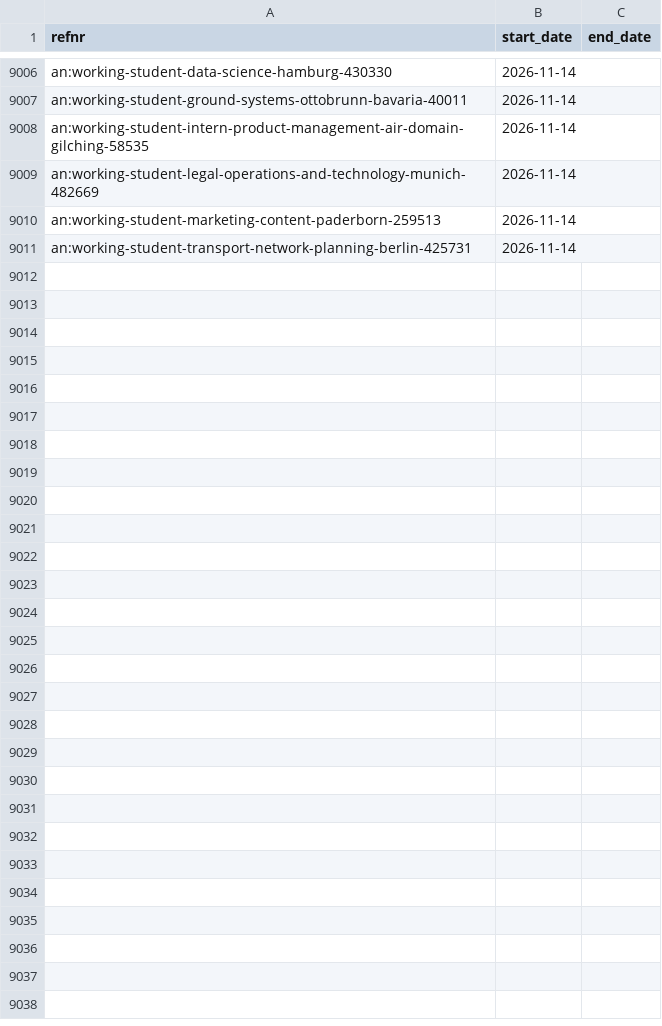
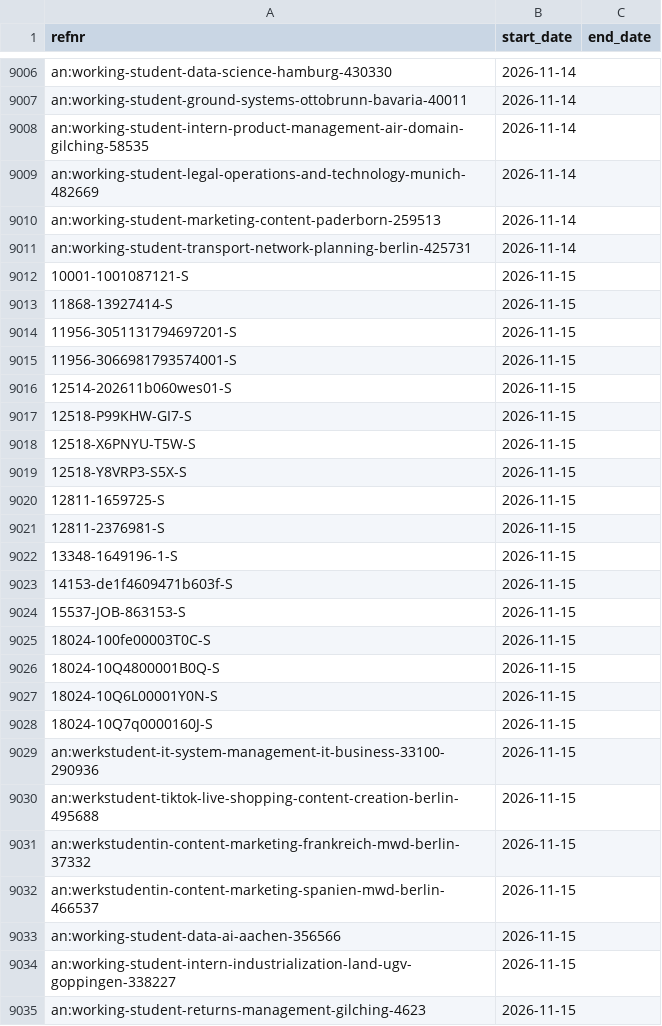
Before and after one commit to morty1338/werkstudent-radar, a CSV file: data/history/online.csv, drawn as a sheet; only a part is shown, gaps mark what is left out; the diff covers the shown part only; the diff names each change by its address in the sheet, - before the commit and + after, or states it on an @@ line.

```diff
--- a/data/history/online.csv
+++ b/data/history/online.csv
+row 9012: 10001-1001087121-S | 2026-11-15
+row 9013: 11868-13927414-S | 2026-11-15
+row 9014: 11956-3051131794697201-S | 2026-11-15
+row 9015: 11956-3066981793574001-S | 2026-11-15
+row 9016: 12514-202611b060wes01-S | 2026-11-15
+row 9017: 12518-P99KHW-GI7-S | 2026-11-15
+row 9018: 12518-X6PNYU-T5W-S | 2026-11-15
+row 9019: 12518-Y8VRP3-S5X-S | 2026-11-15
+row 9020: 12811-1659725-S | 2026-11-15
+row 9021: 12811-2376981-S | 2026-11-15
+row 9022: 13348-1649196-1-S | 2026-11-15
+row 9023: 14153-de1f4609471b603f-S | 2026-11-15
+row 9024: 15537-JOB-863153-S | 2026-11-15
+row 9025: 18024-100fe00003T0C-S | 2026-11-15
+row 9026: 18024-10Q4800001B0Q-S | 2026-11-15
+row 9027: 18024-10Q6L00001Y0N-S | 2026-11-15
+row 9028: 18024-10Q7q0000160J-S | 2026-11-15
+row 9029: an:werkstudent-it-system-management-it-business-33100-290936 | 2026-11-15
+row 9030: an:werkstudent-tiktok-live-shopping-content-creation-berlin-495688 | 2026-11-15
+row 9031: an:werkstudentin-content-marketing-frankreich-mwd-berlin-37332 | 2026-11-15
+row 9032: an:werkstudentin-content-marketing-spanien-mwd-berlin-466537 | 2026-11-15
+row 9033: an:working-student-data-ai-aachen-356566 | 2026-11-15
+row 9034: an:working-student-intern-industrialization-land-ugv-goppingen-338227 | 2026-11-15
+row 9035: an:working-student-returns-management-gilching-4623 | 2026-11-15
```
Also changed, not shown: 86 edited cells elsewhere in this file, data/history/llm_runs.csv, data/history/scans.csv, 45 other files.
